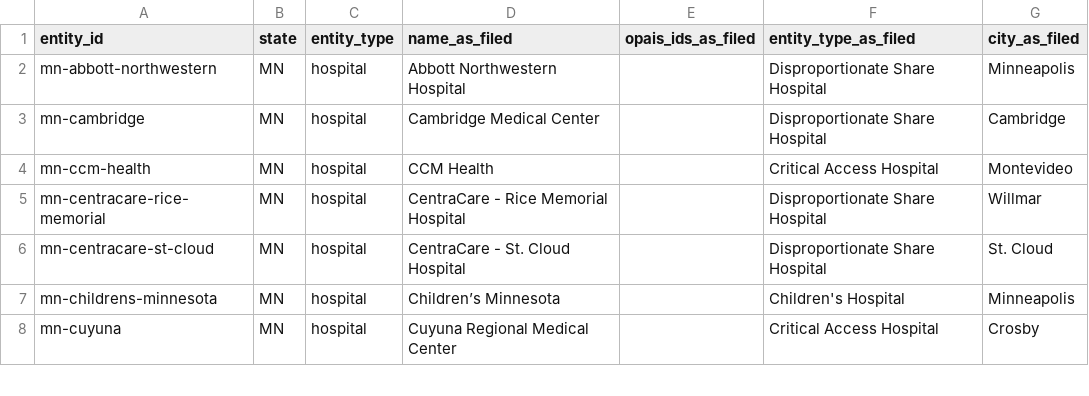
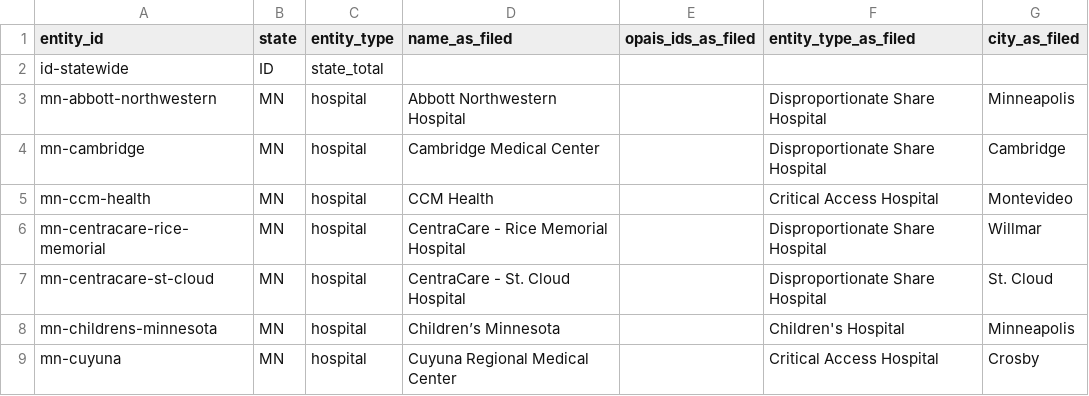
Before and after one commit to VVillBerchtold/clinx-org, a CSV file: public/data/entities.csv, drawn as a sheet; only a part is shown.

```diff
--- a/public/data/entities.csv
+++ b/public/data/entities.csv
@@ -1,2 +1,3 @@
 entity_id,state,entity_type,name_as_filed,opais_ids_as_filed,entity_type_as_filed,city_as_filed
+id-statewide,ID,state_total,,,,
 mn-abbott-northwestern,MN,hospital,Abbott Northwestern Hospital,,Disproportionate Share Hospital,Minneapolis
```
Also changed, not shown: public/data/discrepancies.csv, public/data/filings.csv, 26 other files.
